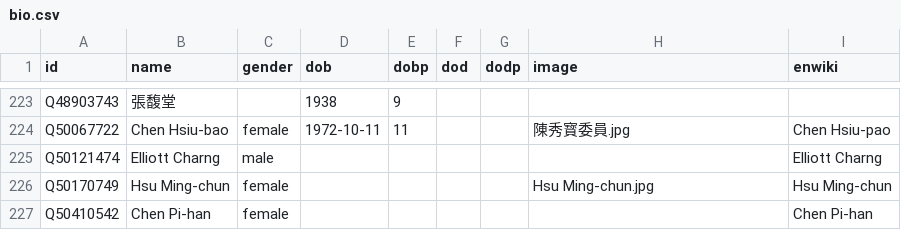
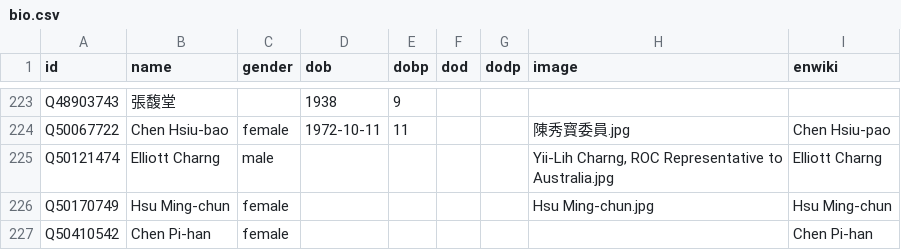
Before and after one commit to every-politician-scrapers/taiwan, a CSV file: html/bio.csv, drawn as a sheet; only a part is shown, gaps mark what is left out.

```diff
--- a/html/bio.csv
+++ b/html/bio.csv
@@ -224,3 +224,3 @@ Q48903743,張馥堂,,1938,9,,,,
 Q50067722,Chen Hsiu-bao,female,1972-10-11,11,,,陳秀寳委員.jpg,Chen Hsiu-pao
-Q50121474,Elliott Charng,male,,,,,,Elliott Charng
+Q50121474,Elliott Charng,male,,,,,"Yii-Lih Charng, ROC Representative to Australia.jpg",Elliott Charng
 Q50170749,Hsu Ming-chun,female,,,,,Hsu Ming-chun.jpg,Hsu Ming-chun
```
